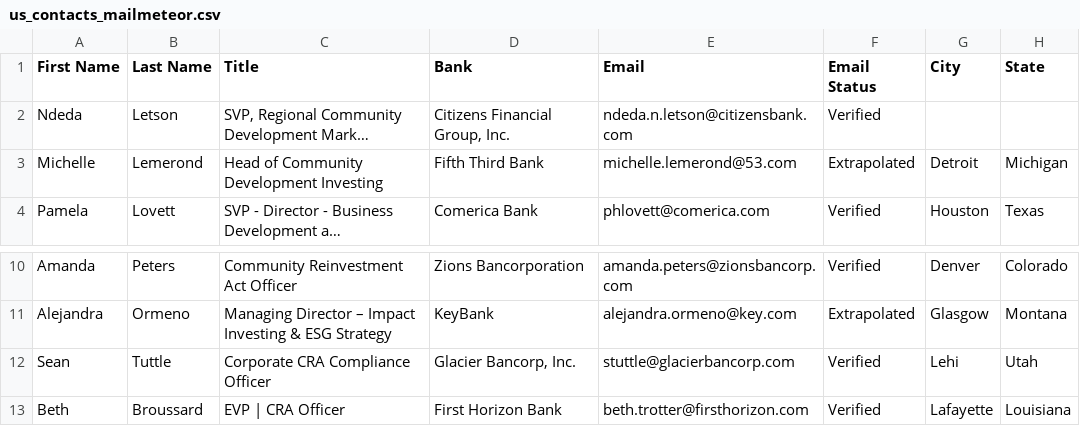
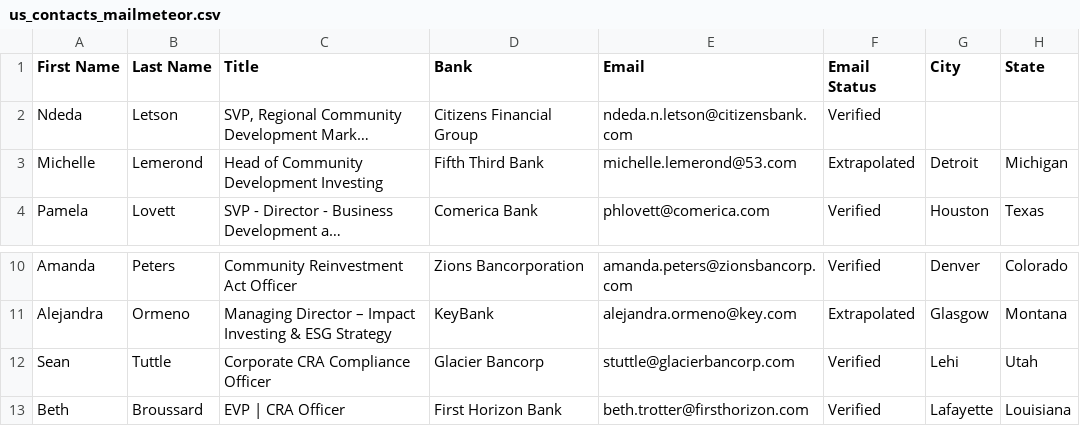
Before and after one commit to Mrflipchip/Mrflipchip, a CSV file: us_contacts_mailmeteor.csv, drawn as a sheet; only a part is shown, gaps mark what is left out; long unchanged cells end in …; the diff names each change by its address in the sheet, - before the commit and + after, or states it on an @@ line.

```diff
--- a/us_contacts_mailmeteor.csv
+++ b/us_contacts_mailmeteor.csv
-D2 (Bank): Citizens Financial Group, Inc.
+D2 (Bank): Citizens Financial Group
-D12 (Bank): Glacier Bancorp, Inc.
+D12 (Bank): Glacier Bancorp
```
